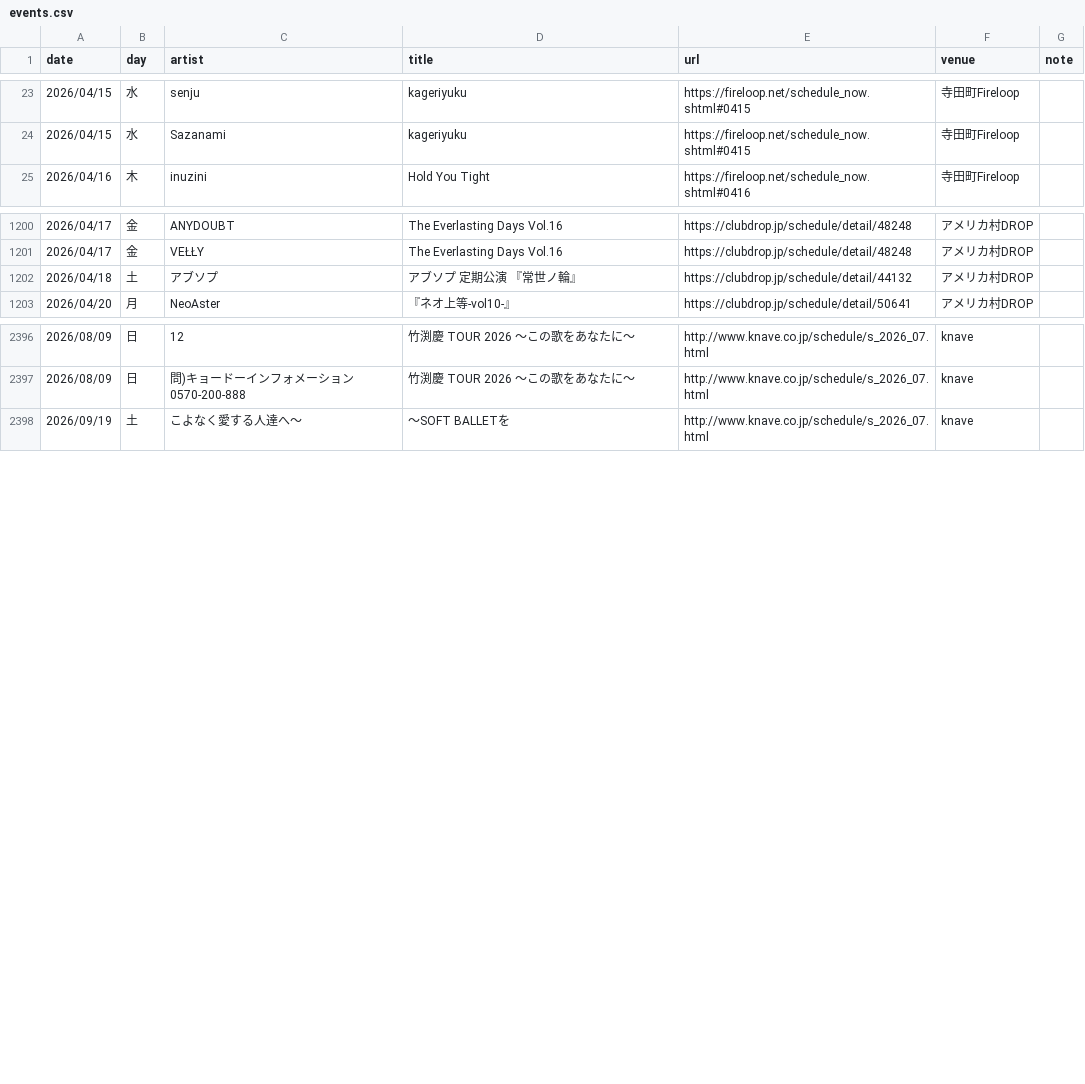
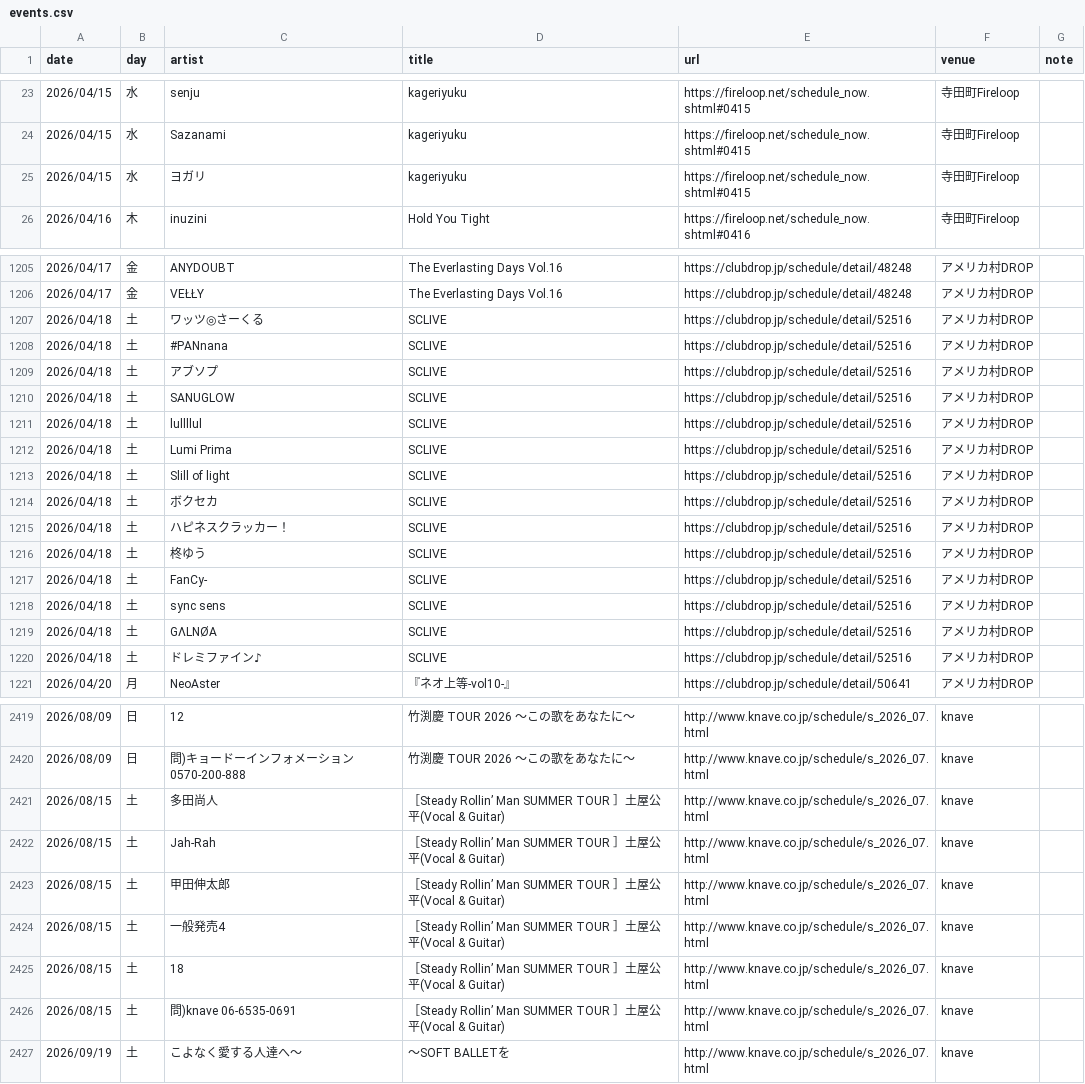
Before and after one commit to yoshitaka-ishizu/livesearch, a CSV file: backend/data/events.csv, drawn as a sheet; only a part is shown, gaps mark what is left out; the diff covers the shown part only.

```diff
--- a/backend/data/events.csv
+++ b/backend/data/events.csv
@@ -24,2 +24,3 @@ date,day,artist,title,url,venue,note
 2026/04/15,水,Sazanami,kageriyuku,https://fireloop.net/schedule_now.shtml#0415,寺田町Fireloop,
+2026/04/15,水,ヨガリ,kageriyuku,https://fireloop.net/schedule_now.shtml#0415,寺田町Fireloop,
 2026/04/16,木,inuzini,Hold You Tight,https://fireloop.net/schedule_now.shtml#0416,寺田町Fireloop,
@@ -1201,3 +1206,16 @@ date,day,artist,title,url,venue,note
 2026/04/17,金,VEŁŁY,The Everlasting Days Vol.16,https://clubdrop.jp/schedule/detail/48248,アメリカ村DROP,
-2026/04/18,土,アブソプ,アブソプ 定期公演 『常世ノ輪』,https://clubdrop.jp/schedule/detail/44132,アメリカ村DROP,
+2026/04/18,土,ワッツ◎さーくる,SCLIVE,https://clubdrop.jp/schedule/detail/52516,アメリカ村DROP,
+2026/04/18,土,#PANnana,SCLIVE,https://clubdrop.jp/schedule/detail/52516,アメリカ村DROP,
+2026/04/18,土,アブソプ,SCLIVE,https://clubdrop.jp/schedule/detail/52516,アメリカ村DROP,
+2026/04/18,土,SANUGLOW,SCLIVE,https://clubdrop.jp/schedule/detail/52516,アメリカ村DROP,
+2026/04/18,土,lullllul,SCLIVE,https://clubdrop.jp/schedule/detail/52516,アメリカ村DROP,
+2026/04/18,土,Lumi Prima,SCLIVE,https://clubdrop.jp/schedule/detail/52516,アメリカ村DROP,
+2026/04/18,土,Slill of light,SCLIVE,https://clubdrop.jp/schedule/detail/52516,アメリカ村DROP,
+2026/04/18,土,ボクセカ,SCLIVE,https://clubdrop.jp/schedule/detail/52516,アメリカ村DROP,
+2026/04/18,土,ハピネスクラッカー！,SCLIVE,https://clubdrop.jp/schedule/detail/52516,アメリカ村DROP,
+2026/04/18,土,柊ゆう,SCLIVE,https://clubdrop.jp/schedule/detail/52516,アメリカ村DROP,
+2026/04/18,土,FanCy-,SCLIVE,https://clubdrop.jp/schedule/detail/52516,アメリカ村DROP,
+2026/04/18,土,sync sens,SCLIVE,https://clubdrop.jp/schedule/detail/52516,アメリカ村DROP,
+2026/04/18,土,GΛLNØA,SCLIVE,https://clubdrop.jp/schedule/detail/52516,アメリカ村DROP,
+2026/04/18,土,ドレミファイン♪,SCLIVE,https://clubdrop.jp/schedule/detail/52516,アメリカ村DROP,
 2026/04/20,月,NeoAster,『ネオ上等-vol10-』,https://clubdrop.jp/schedule/detail/50641,アメリカ村DROP,
@@ -2397,2 +2420,8 @@ date,day,artist,title,url,venue,note
 2026/08/09,日,問)キョードーインフォメーション0570-200-888,竹渕慶 TOUR 2026 〜この歌をあなたに〜,http://www.knave.co.jp/schedule/s_2026_07.html,knave,
+2026/08/15,土,多田尚人,［Steady Rollin’ Man SUMMER TOUR ］土屋公平(Vocal & Guitar),http://www.knave.co.jp/schedule/s_2026_07.html,knave,
+2026/08/15,土,Jah-Rah,［Steady Rollin’ Man SUMMER TOUR ］土屋公平(Vocal & Guitar),http://www.knave.co.jp/schedule/s_2026_07.html,knave,
+2026/08/15,土,甲田伸太郎,［Steady Rollin’ Man SUMMER TOUR ］土屋公平(Vocal & Guitar),http://www.knave.co.jp/schedule/s_2026_07.html,knave,
+2026/08/15,土,一般発売4,［Steady Rollin’ Man SUMMER TOUR ］土屋公平(Vocal & Guitar),http://www.knave.co.jp/schedule/s_2026_07.html,knave,
+2026/08/15,土,18,［Steady Rollin’ Man SUMMER TOUR ］土屋公平(Vocal & Guitar),http://www.knave.co.jp/schedule/s_2026_07.html,knave,
+2026/08/15,土,問)knave 06-6535-0691,［Steady Rollin’ Man SUMMER TOUR ］土屋公平(Vocal & Guitar),http://www.knave.co.jp/schedule/s_2026_07.html,knave,
 2026/09/19,土,こよなく愛する人達へ〜,〜SOFT BALLETを,http://www.knave.co.jp/schedule/s_2026_07.html,knave,
```
Also changed, not shown: 9 added rows, 1 moved row and 6 edited cells elsewhere in this file, 1 other file.
